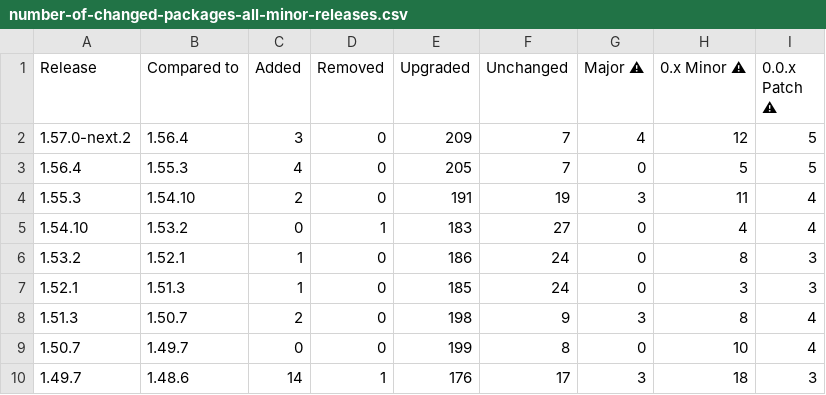
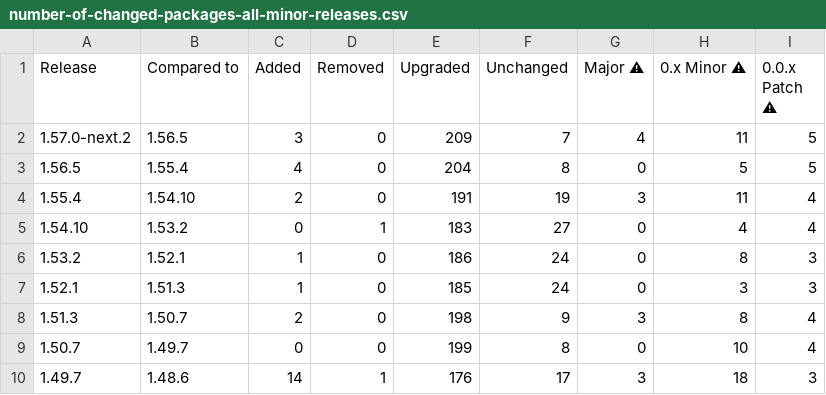
Before and after one commit to christoph-jerolimov/backstage-change-monitor, a CSV file: tables/number-of-changed-packages-all-minor-releases.csv, drawn as a sheet; only a part is shown; the diff names each change by its address in the sheet, - before the commit and + after, or states it on an @@ line.

```diff
--- a/tables/number-of-changed-packages-all-minor-releases.csv
+++ b/tables/number-of-changed-packages-all-minor-releases.csv
-B2 (Compared to): 1.56.4
+B2 (Compared to): 1.56.5
-H2 (0.x Minor ⚠): 12
+H2 (0.x Minor ⚠): 11
-A3 (Release): 1.56.4
+A3 (Release): 1.56.5
-B3 (Compared to): 1.55.3
+B3 (Compared to): 1.55.4
-E3 (Upgraded): 205
+E3 (Upgraded): 204
-F3 (Unchanged): 7
+F3 (Unchanged): 8
-A4 (Release): 1.55.3
+A4 (Release): 1.55.4
```
Also changed, not shown: tables/number-of-changed-packages-all-releases.csv, tables/package-versions-all-minor-releases.csv, 25 other files.
